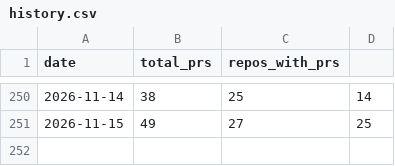
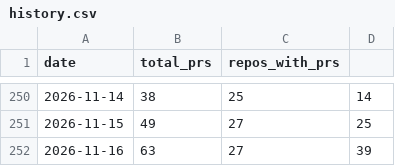
Before and after one commit to rundeck-plugins/.github, a CSV file: pr-tracking/history.csv, drawn as a sheet; only a part is shown, gaps mark what is left out.

```diff
--- a/pr-tracking/history.csv
+++ b/pr-tracking/history.csv
@@ -251 +251,2 @@ date,total_prs,repos_with_prs
 2026-11-15,49,27,25
+2026-11-16,63,27,39
```
Also changed, not shown: pr-tracking/issues-history.csv, pr-tracking/release-drift-history.csv, 2 other files.
